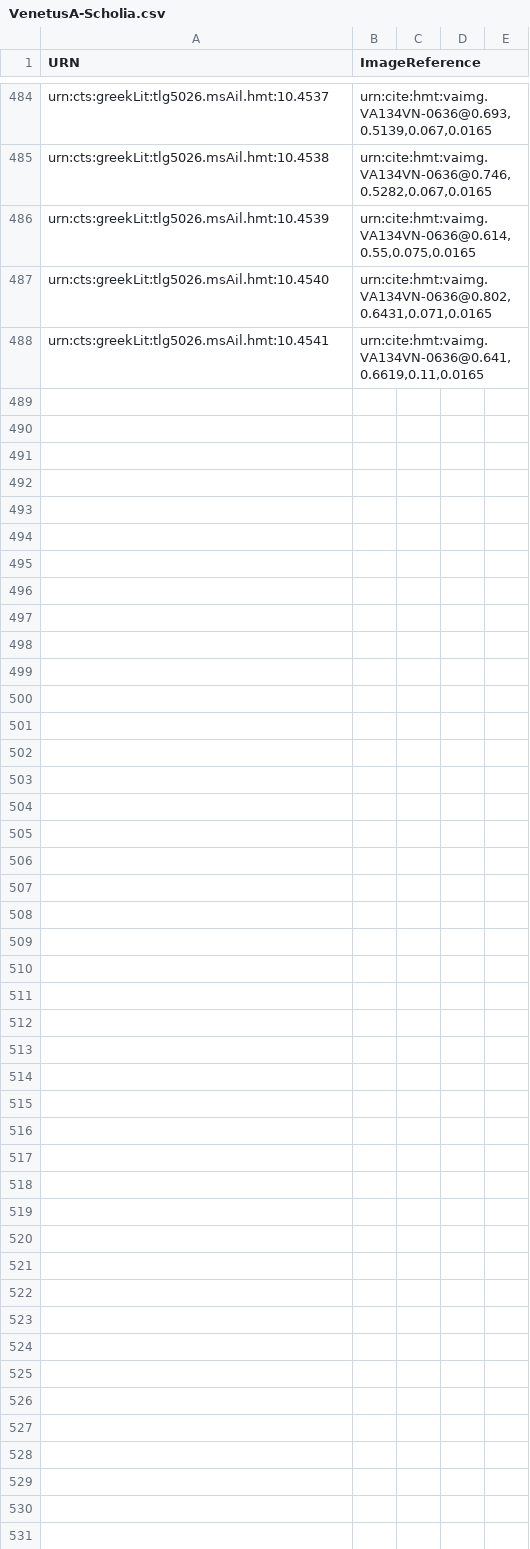
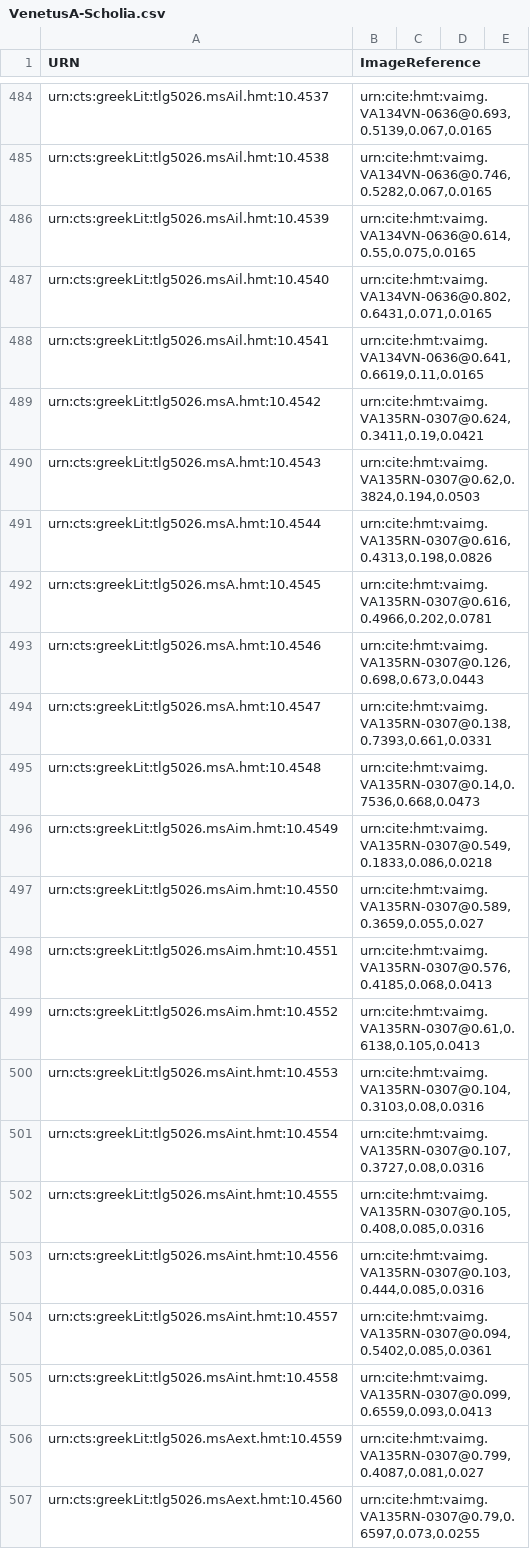
Before and after one commit to HCMID/hmt-iliad10, a CSV file: collections/VenetusA-Scholia.csv, drawn as a sheet; only a part is shown, gaps mark what is left out; the diff covers the shown part only.

Commit message:
Update VenetusA-Scholia.csv
135r changes committed

```diff
--- a/collections/VenetusA-Scholia.csv
+++ b/collections/VenetusA-Scholia.csv
@@ -489 +489,20 @@ urn:cts:greekLit:tlg5026.msAil.hmt:10.4540,"urn:cite:hmt:vaimg.VA134VN-0636@0.80
 urn:cts:greekLit:tlg5026.msAil.hmt:10.4541,"urn:cite:hmt:vaimg.VA134VN-0636@0.641,0.6619,0.11,0.0165"
+urn:cts:greekLit:tlg5026.msA.hmt:10.4542,"urn:cite:hmt:vaimg.VA135RN-0307@0.624,0.3411,0.19,0.0421"
+urn:cts:greekLit:tlg5026.msA.hmt:10.4543,"urn:cite:hmt:vaimg.VA135RN-0307@0.62,0.3824,0.194,0.0503"
+urn:cts:greekLit:tlg5026.msA.hmt:10.4544,"urn:cite:hmt:vaimg.VA135RN-0307@0.616,0.4313,0.198,0.0826"
+urn:cts:greekLit:tlg5026.msA.hmt:10.4545,"urn:cite:hmt:vaimg.VA135RN-0307@0.616,0.4966,0.202,0.0781"
+urn:cts:greekLit:tlg5026.msA.hmt:10.4546,"urn:cite:hmt:vaimg.VA135RN-0307@0.126,0.698,0.673,0.0443"
+urn:cts:greekLit:tlg5026.msA.hmt:10.4547,"urn:cite:hmt:vaimg.VA135RN-0307@0.138,0.7393,0.661,0.0331"
+urn:cts:greekLit:tlg5026.msA.hmt:10.4548,"urn:cite:hmt:vaimg.VA135RN-0307@0.14,0.7536,0.668,0.0473"
+urn:cts:greekLit:tlg5026.msAim.hmt:10.4549,"urn:cite:hmt:vaimg.VA135RN-0307@0.549,0.1833,0.086,0.0218"
+urn:cts:greekLit:tlg5026.msAim.hmt:10.4550,"urn:cite:hmt:vaimg.VA135RN-0307@0.589,0.3659,0.055,0.027"
+urn:cts:greekLit:tlg5026.msAim.hmt:10.4551,"urn:cite:hmt:vaimg.VA135RN-0307@0.576,0.4185,0.068,0.0413"
+urn:cts:greekLit:tlg5026.msAim.hmt:10.4552,"urn:cite:hmt:vaimg.VA135RN-0307@0.61,0.6138,0.105,0.0413"
+urn:cts:greekLit:tlg5026.msAint.hmt:10.4553,"urn:cite:hmt:vaimg.VA135RN-0307@0.104,0.3103,0.08,0.0316"
+urn:cts:greekLit:tlg5026.msAint.hmt:10.4554,"urn:cite:hmt:vaimg.VA135RN-0307@0.107,0.3727,0.08,0.0316"
+urn:cts:greekLit:tlg5026.msAint.hmt:10.4555,"urn:cite:hmt:vaimg.VA135RN-0307@0.105,0.408,0.085,0.0316"
+urn:cts:greekLit:tlg5026.msAint.hmt:10.4556,"urn:cite:hmt:vaimg.VA135RN-0307@0.103,0.444,0.085,0.0316"
+urn:cts:greekLit:tlg5026.msAint.hmt:10.4557,"urn:cite:hmt:vaimg.VA135RN-0307@0.094,0.5402,0.085,0.0361"
+urn:cts:greekLit:tlg5026.msAint.hmt:10.4558,"urn:cite:hmt:vaimg.VA135RN-0307@0.099,0.6559,0.093,0.0413"
+urn:cts:greekLit:tlg5026.msAext.hmt:10.4559,"urn:cite:hmt:vaimg.VA135RN-0307@0.799,0.4087,0.081,0.027"
+urn:cts:greekLit:tlg5026.msAext.hmt:10.4560,"urn:cite:hmt:vaimg.VA135RN-0307@0.79,0.6597,0.073,0.0255"
```
Also changed, not shown: 15 added rows elsewhere in this file.
